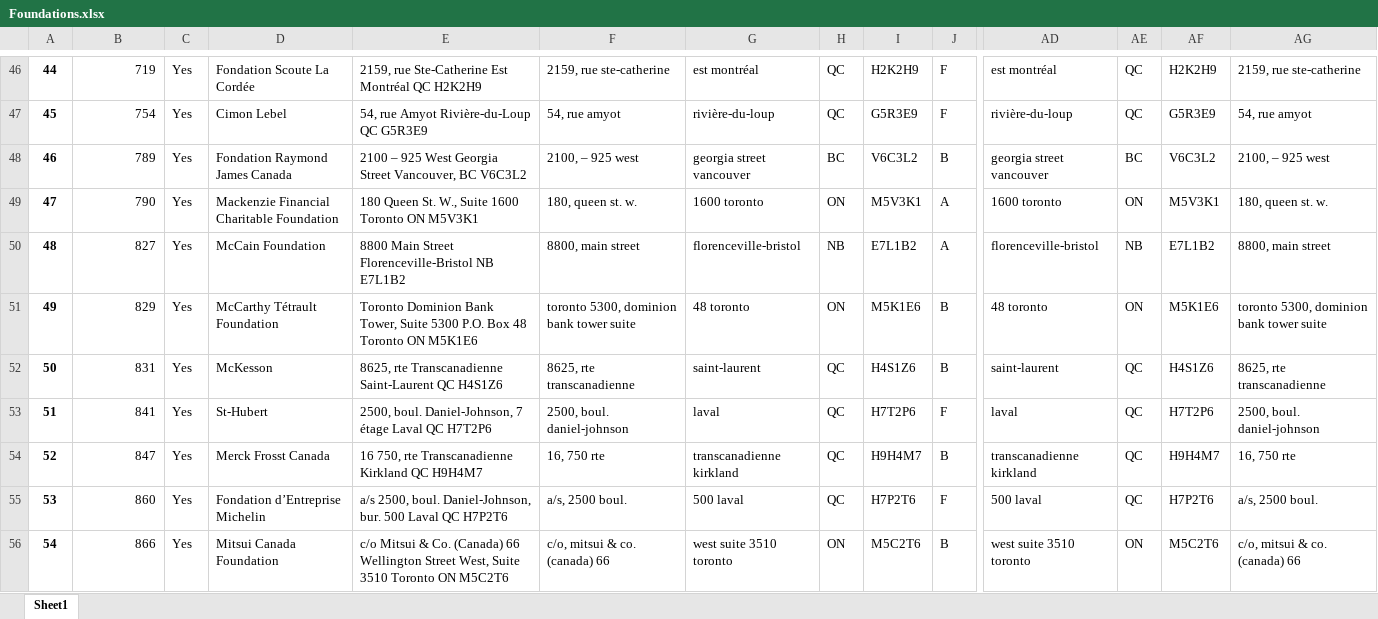
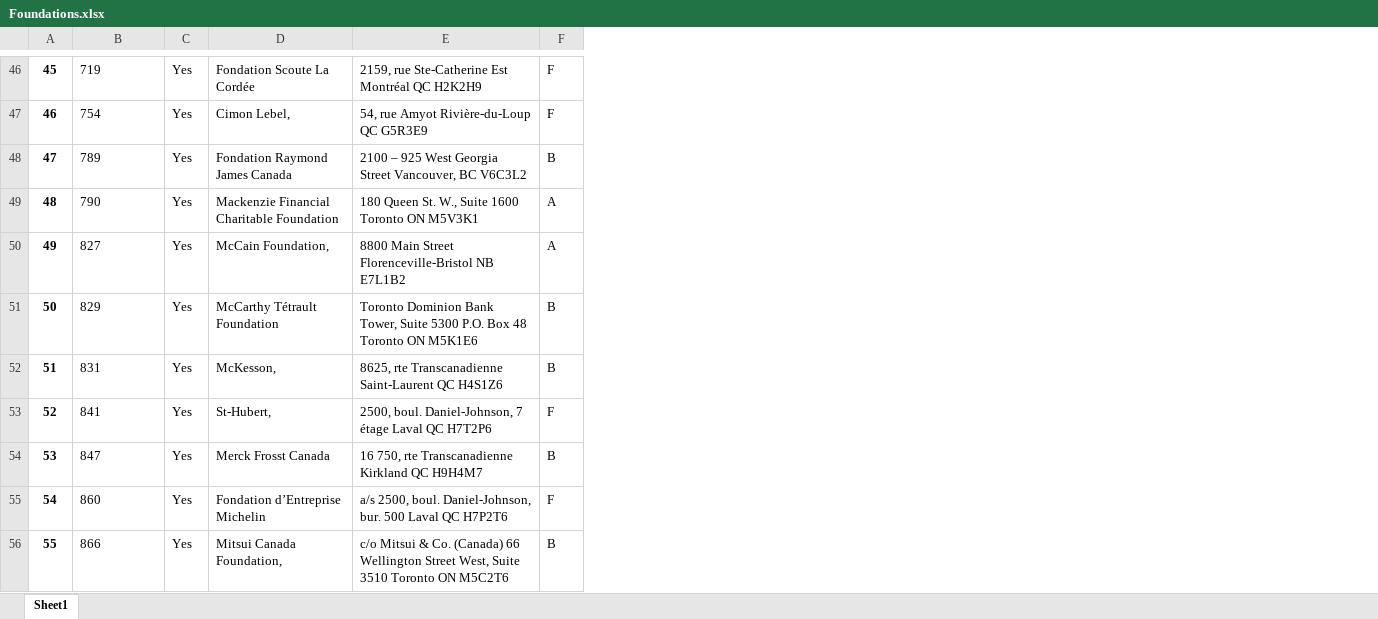
Before and after one commit to carlosfg97/Kurling4Kids, an Excel workbook: Data/Foundations.xlsx, sheet Sheet1, drawn as a sheet; only a part is shown, gaps mark what is left out; values as stored, in another font and other column widths than the file's, no borders; removed rows and columns are numbered as before the commit, all else as after; the diff covers the shown part only; the diff names each change by its address in the sheet, - before the commit and + after, or states it on an @@ line.

```diff
--- a/Data/Foundations.xlsx (sheet Sheet1)
+++ b/Data/Foundations.xlsx (sheet Sheet1)
-column F, rows 46-56: 2159, rue ste-catherine | 54, rue amyot | 2100, – 925 west | 180, queen st. w. | 8800, main street | toronto 5300, dominion bank tower suite | 8625, rte transcanadienne | 2500, boul. daniel-johnson | 16, 750 rte | a/s, 2500 boul. | c/o, mitsui & co. (canada) 66
-column G, rows 46-56: est montréal | rivière-du-loup | georgia street vancouver | 1600 toronto | florenceville-bristol | 48 toronto | saint-laurent | laval | transcanadienne kirkland | 500 laval | west suite 3510 toronto
-column H, rows 46-56: QC | QC | BC | ON | NB | ON | QC | QC | QC | QC | ON
-column I, rows 46-56: H2K2H9 | G5R3E9 | V6C3L2 | M5V3K1 | E7L1B2 | M5K1E6 | H4S1Z6 | H7T2P6 | H9H4M7 | H7P2T6 | M5C2T6
-column AD, rows 46-56: est montréal | rivière-du-loup | georgia street vancouver | 1600 toronto | florenceville-bristol | 48 toronto | saint-laurent | laval | transcanadienne kirkland | 500 laval | west suite 3510 toronto
-column AE, rows 46-56: QC | QC | BC | ON | NB | ON | QC | QC | QC | QC | ON
-column AF, rows 46-56: H2K2H9 | G5R3E9 | V6C3L2 | M5V3K1 | E7L1B2 | M5K1E6 | H4S1Z6 | H7T2P6 | H9H4M7 | H7P2T6 | M5C2T6
-column AG, rows 46-56: 2159, rue ste-catherine | 54, rue amyot | 2100, – 925 west | 180, queen st. w. | 8800, main street | toronto 5300, dominion bank tower suite | 8625, rte transcanadienne | 2500, boul. daniel-johnson | 16, 750 rte | a/s, 2500 boul. | c/o, mitsui & co. (canada) 66
-A46: 44
+A46: 45
-B46:B56 alignment: right
+B46:B56 alignment: left
-A47: 45
+A47: 46
-D47: Cimon Lebel
+D47: Cimon Lebel,
-A48: 46
+A48: 47
-A49: 47
+A49: 48
-A50: 48
+A50: 49
-D50: McCain Foundation
+D50: McCain Foundation,
-A51: 49
+A51: 50
-A52: 50
+A52: 51
-D52: McKesson
+D52: McKesson,
-A53: 51
+A53: 52
-D53: St-Hubert
+D53: St-Hubert,
-A54: 52
+A54: 53
-A55: 53
+A55: 54
-A56: 54
+A56: 55
-D56: Mitsui Canada Foundation
+D56: Mitsui Canada Foundation,
```
Also changed, not shown: 1 added row, 1 removed row, 87 edited cells and cell formats elsewhere in this sheet, Data/Organizations.xlsx, 4 other files.
